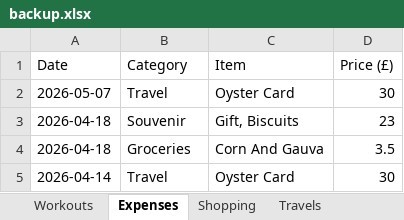
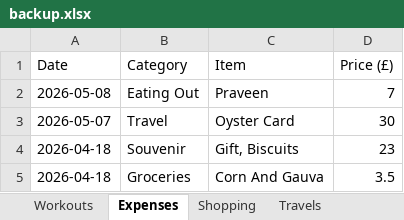
Before and after one commit to itspraveenk/Praveen_Fitness_App, an Excel workbook: data/backup.xlsx, sheet Expenses, drawn as a sheet; only a part is shown; the shorter side is filled out with more unchanged rows; values as stored, in another font and other column widths than the file's, no borders; the diff names each change by its address in the sheet, - before the commit and + after, or states it on an @@ line.

Commit message:
Backup: 2026-05-08T17:57:44.123Z

```diff
--- a/data/backup.xlsx (sheet Expenses)
+++ b/data/backup.xlsx (sheet Expenses)
+row 2: 2026-05-08 | Eating Out | Praveen | 7
```
Also changed, not shown: sheet Shopping.
